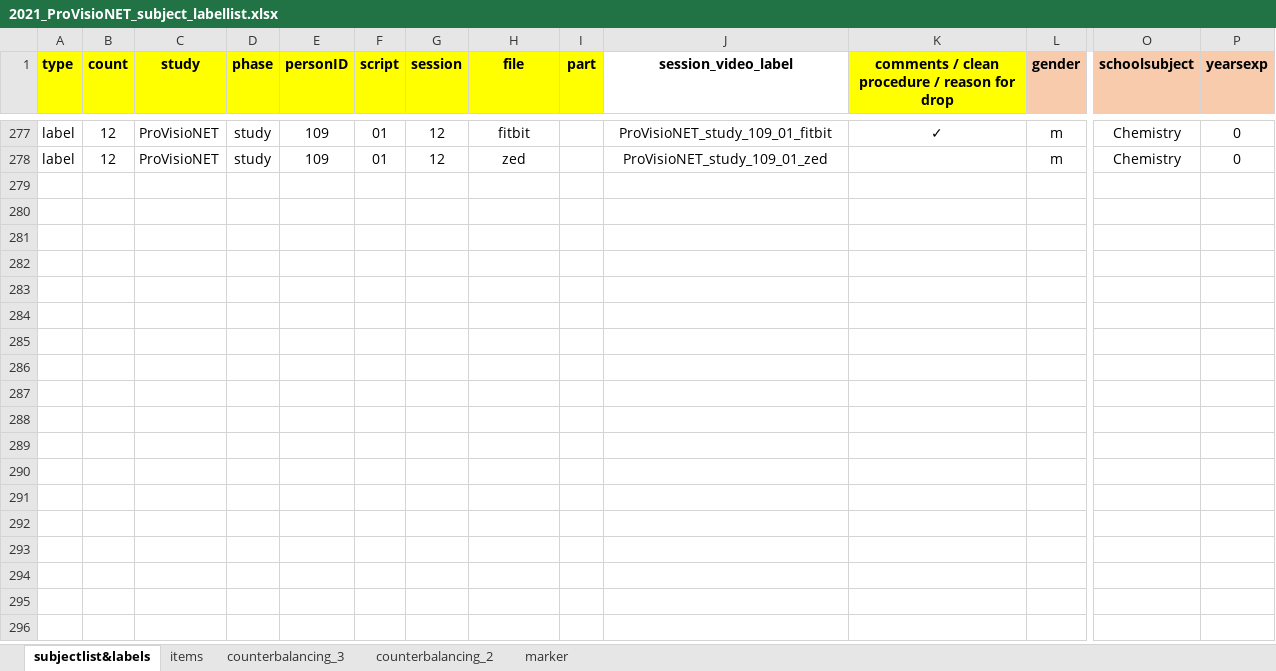
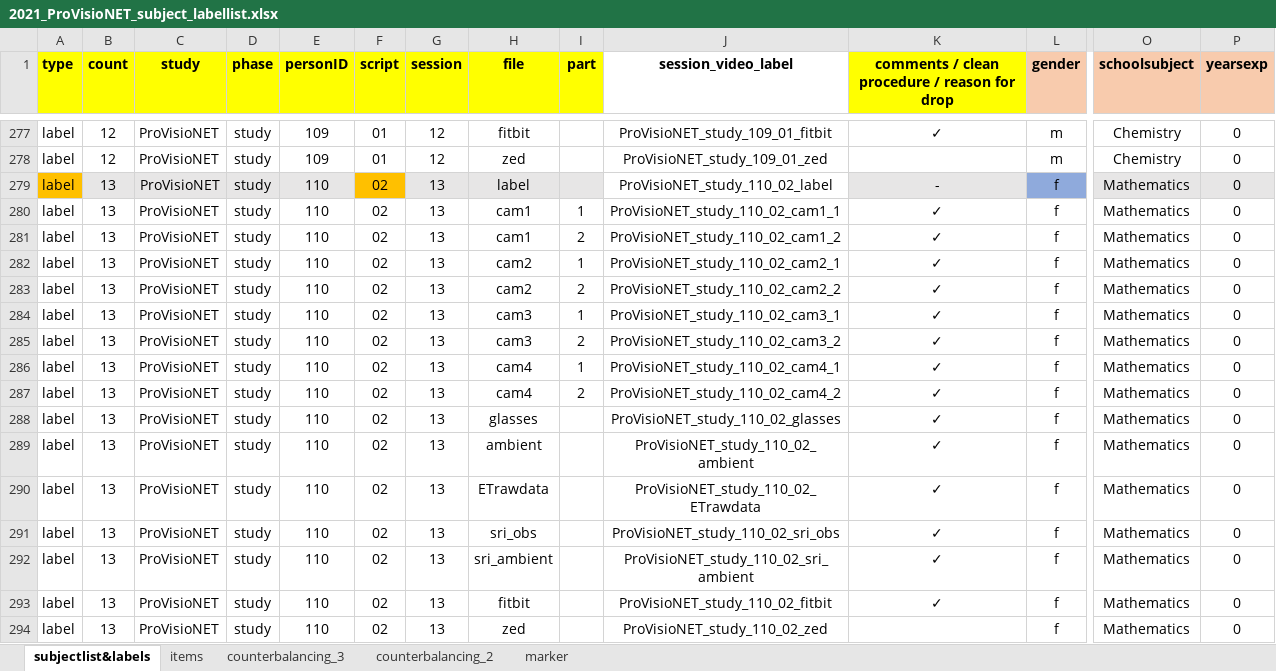
Before and after one commit to ginaamri/Mandy-PhD, an Excel workbook: 01_studies/01_Laborstudie ProVisioNET/2021_ProVisioNET_subject_labellist.xlsx, sheet subjectlist&labels, drawn as a sheet; only a part is shown, gaps mark what is left out; values as stored, in another font and other column widths than the file's, no borders; rows hold the shown columns only; the diff names each change by its address in the sheet, - before the commit and + after, or states it on an @@ line.

Commit message:
test
updated fitbit data & subject list (missing school type and grade)

```diff
--- a/01_studies/01_Laborstudie ProVisioNET/2021_ProVisioNET_subject_labellist.xlsx (sheet subjectlist&labels)
+++ b/01_studies/01_Laborstudie ProVisioNET/2021_ProVisioNET_subject_labellist.xlsx (sheet subjectlist&labels)
+row 279: label | 13 | ProVisioNET | study | 110 | 02 | 13 | label |  | ProVisioNET_study_110_02_label | - | f | Mathematics | 0
+row 280: label | 13 | ProVisioNET | study | 110 | 02 | 13 | cam1 | 1 | ProVisioNET_study_110_02_cam1_1 | ✓ | f | Mathematics | 0
+row 281: label | 13 | ProVisioNET | study | 110 | 02 | 13 | cam1 | 2 | ProVisioNET_study_110_02_cam1_2 | ✓ | f | Mathematics | 0
+row 282: label | 13 | ProVisioNET | study | 110 | 02 | 13 | cam2 | 1 | ProVisioNET_study_110_02_cam2_1 | ✓ | f | Mathematics | 0
+row 283: label | 13 | ProVisioNET | study | 110 | 02 | 13 | cam2 | 2 | ProVisioNET_study_110_02_cam2_2 | ✓ | f | Mathematics | 0
+row 284: label | 13 | ProVisioNET | study | 110 | 02 | 13 | cam3 | 1 | ProVisioNET_study_110_02_cam3_1 | ✓ | f | Mathematics | 0
+row 285: label | 13 | ProVisioNET | study | 110 | 02 | 13 | cam3 | 2 | ProVisioNET_study_110_02_cam3_2 | ✓ | f | Mathematics | 0
+row 286: label | 13 | ProVisioNET | study | 110 | 02 | 13 | cam4 | 1 | ProVisioNET_study_110_02_cam4_1 | ✓ | f | Mathematics | 0
+row 287: label | 13 | ProVisioNET | study | 110 | 02 | 13 | cam4 | 2 | ProVisioNET_study_110_02_cam4_2 | ✓ | f | Mathematics | 0
+row 288: label | 13 | ProVisioNET | study | 110 | 02 | 13 | glasses |  | ProVisioNET_study_110_02_glasses | ✓ | f | Mathematics | 0
+row 289: label | 13 | ProVisioNET | study | 110 | 02 | 13 | ambient |  | ProVisioNET_study_110_02_ambient | ✓ | f | Mathematics | 0
+row 290: label | 13 | ProVisioNET | study | 110 | 02 | 13 | ETrawdata |  | ProVisioNET_study_110_02_ETrawdata | ✓ | f | Mathematics | 0
+row 291: label | 13 | ProVisioNET | study | 110 | 02 | 13 | sri_obs |  | ProVisioNET_study_110_02_sri_obs | ✓ | f | Mathematics | 0
+row 292: label | 13 | ProVisioNET | study | 110 | 02 | 13 | sri_ambient |  | ProVisioNET_study_110_02_sri_ambient | ✓ | f | Mathematics | 0
+row 293: label | 13 | ProVisioNET | study | 110 | 02 | 13 | fitbit |  | ProVisioNET_study_110_02_fitbit | ✓ | f | Mathematics | 0
+row 294: label | 13 | ProVisioNET | study | 110 | 02 | 13 | zed |  | ProVisioNET_study_110_02_zed |  | f | Mathematics | 0
```
Also changed, not shown: 01_studies/01_Laborstudie ProVisioNET/Fitbit/Heart Rate.xlsx.
